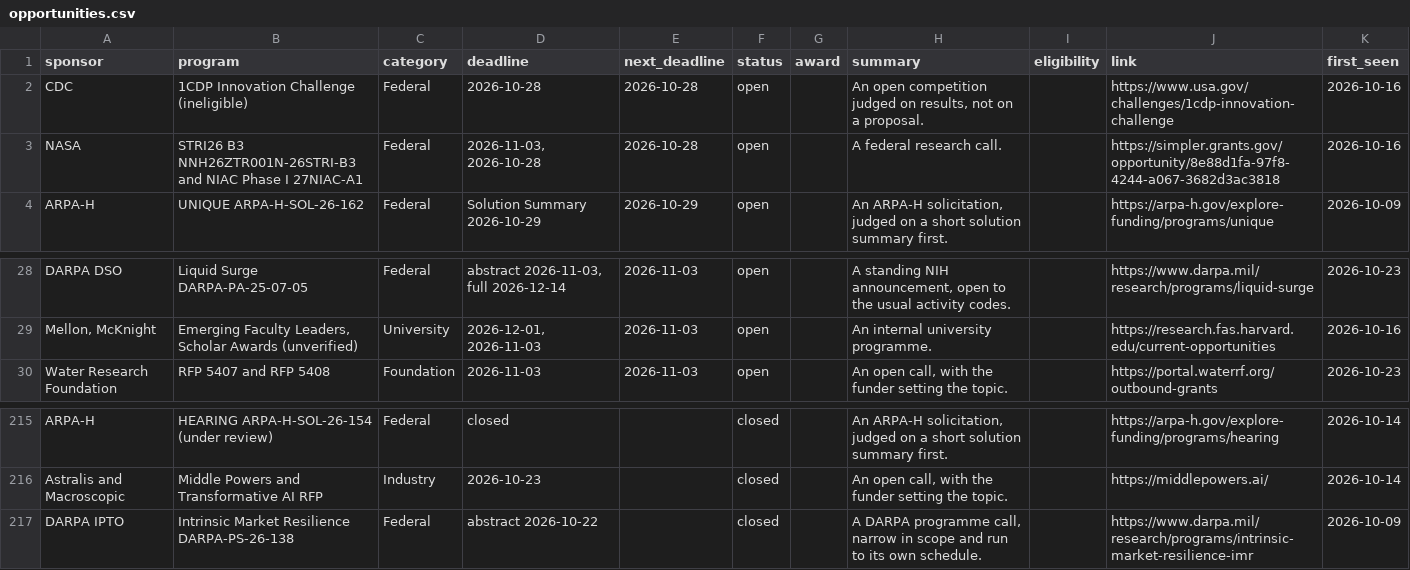
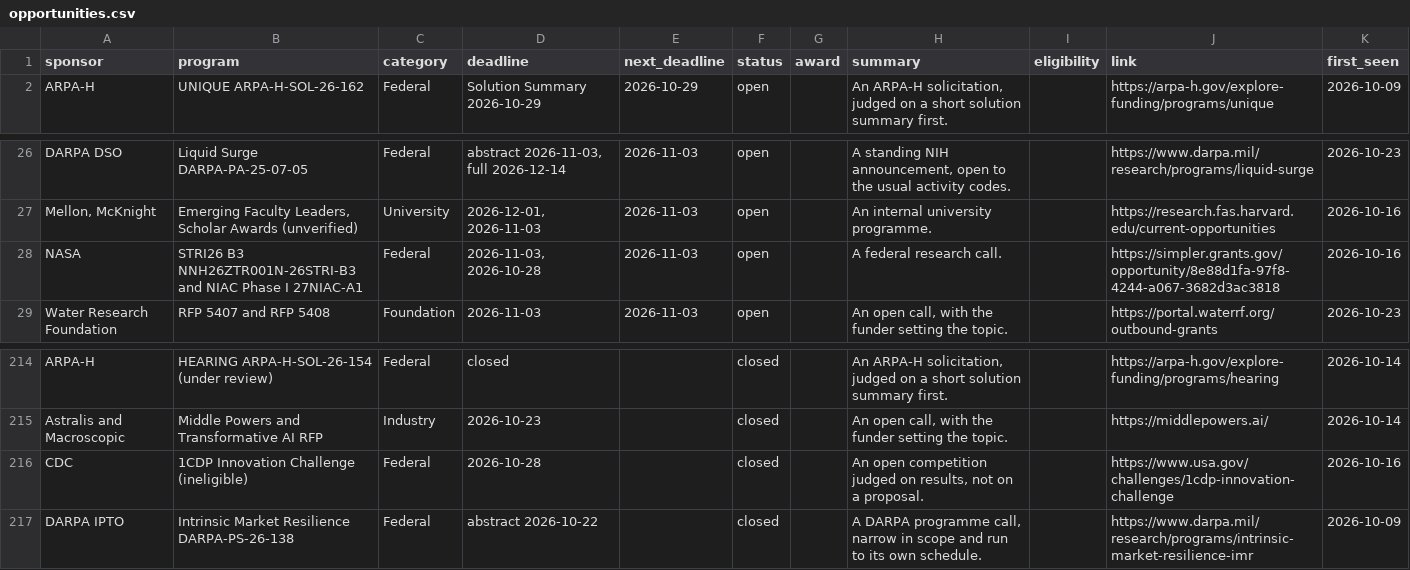
Before and after one commit to aquastar/computing-research-funding, a CSV file: data/opportunities.csv, drawn as a sheet; only a part is shown, gaps mark what is left out; removed rows and columns are numbered as before the commit, all else as after; the diff names each change by its address in the sheet, - before the commit and + after, or states it on an @@ line.

```diff
--- a/data/opportunities.csv
+++ b/data/opportunities.csv
-row 2: CDC | 1CDP Innovation Challenge (ineligible) | Federal | 2026-10-28 | 2026-10-28 | open |  | An open competition judged on results, not on a proposal. |  | https://www.usa.gov/challenges/1cdp-innovation-challenge | 2026-10-16
-row 3: NASA | STRI26 B3 NNH26ZTR001N-26STRI-B3 and NIAC Phase I 27NIAC-A1 | Federal | 2026-11-03, 2026-10-28 | 2026-10-28 | open |  | A federal research call. |  | https://simpler.grants.gov/opportunity/8e88d1fa-97f8-4244-a067-3682d3ac3818 | 2026-10-16
+row 28: NASA | STRI26 B3 NNH26ZTR001N-26STRI-B3 and NIAC Phase I 27NIAC-A1 | Federal | 2026-11-03, 2026-10-28 | 2026-11-03 | open |  | A federal research call. |  | https://simpler.grants.gov/opportunity/8e88d1fa-97f8-4244-a067-3682d3ac3818 | 2026-10-16
+row 216: CDC | 1CDP Innovation Challenge (ineligible) | Federal | 2026-10-28 |  | closed |  | An open competition judged on results, not on a proposal. |  | https://www.usa.gov/challenges/1cdp-innovation-challenge | 2026-10-16
```
Also changed, not shown: 3 other files.
